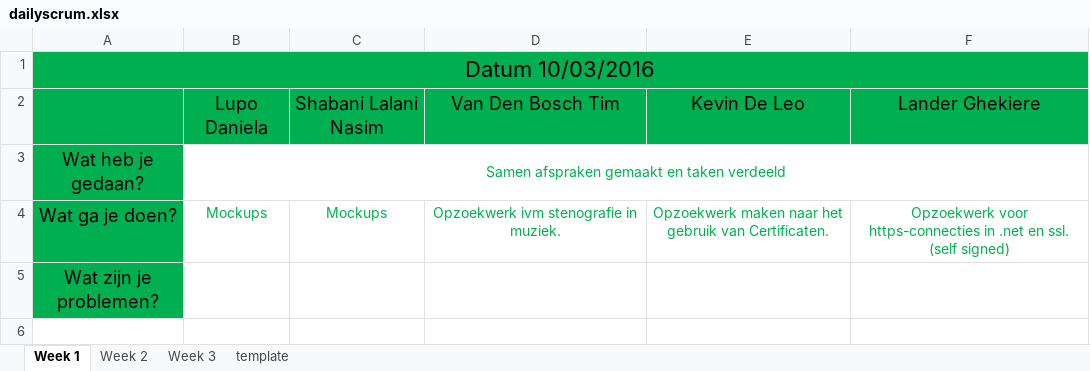
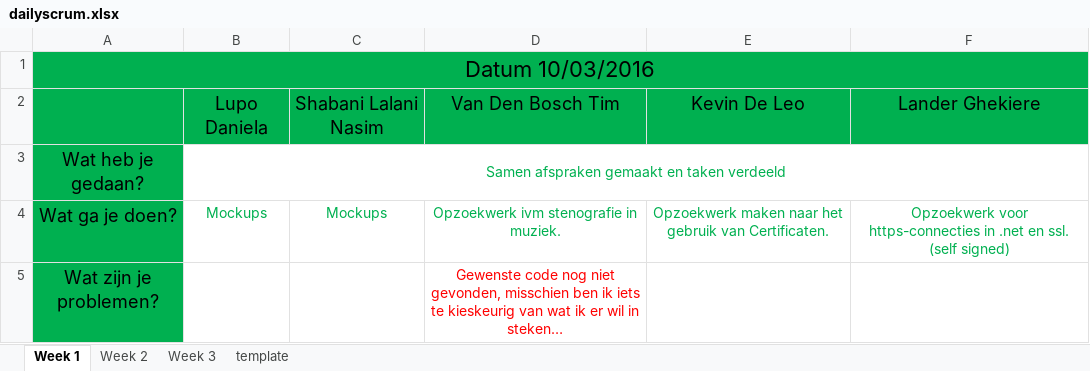
Before and after one commit to tim-vandenbosch/Basic-security, an Excel workbook: dailyscrum.xlsx, sheet Week 1, drawn as a sheet; values as stored, in another font and other column widths than the file's, no borders; the diff names each change by its address in the sheet, - before the commit and + after, or states it on an @@ line.

Commit message:
update scrum
mijn scrum ingevuld

```diff
--- a/dailyscrum.xlsx (sheet Week 1)
+++ b/dailyscrum.xlsx (sheet Week 1)
-D5: (empty)
+D5: Gewenste code nog niet gevonden, misschien ben ik iets te kieskeurig van wat ik er wil in steken…
```
Also changed, not shown: sheet Week 3.
